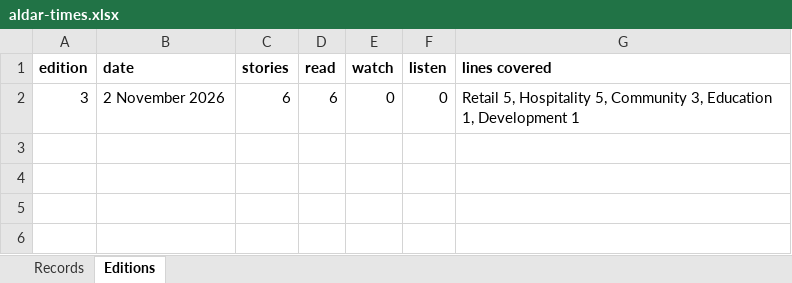
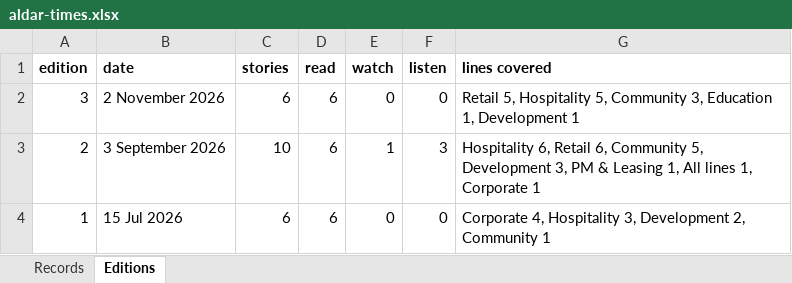
Before and after one commit to martinworeczek/Aldar-Signature-Experience, an Excel workbook: data/aldar-times.xlsx, sheet Editions, drawn as a sheet; values as stored, in another font and other column widths than the file's, no borders; the diff names each change by its address in the sheet, - before the commit and + after, or states it on an @@ line.

```diff
--- a/data/aldar-times.xlsx (sheet Editions)
+++ b/data/aldar-times.xlsx (sheet Editions)
+row 3: 2 | 3 September 2026 | 10 | 6 | 1 | 3 | Hospitality 6, Retail 6, Community 5, Development 3, PM & Leasing 1, All lines 1, Corporate 1
+row 4: 1 | 15 Jul 2026 | 6 | 6 | 0 | 0 | Corporate 4, Hospitality 3, Development 2, Community 1
```
Also changed, not shown: sheet Records, 21 other files.
